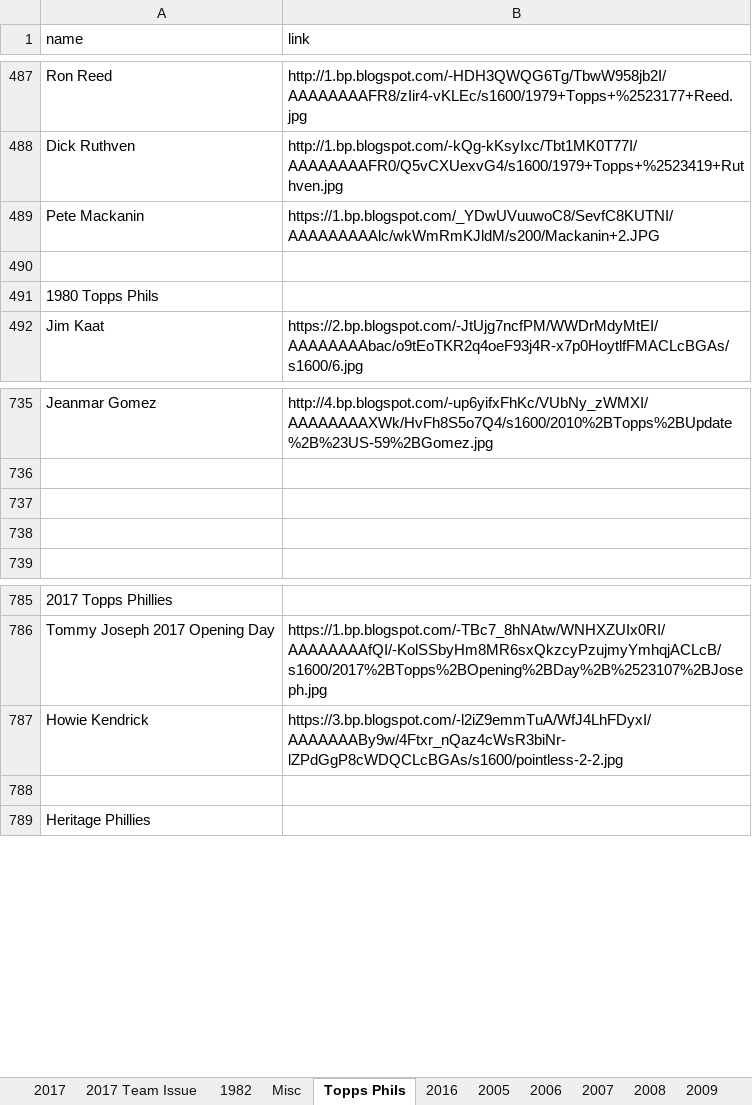
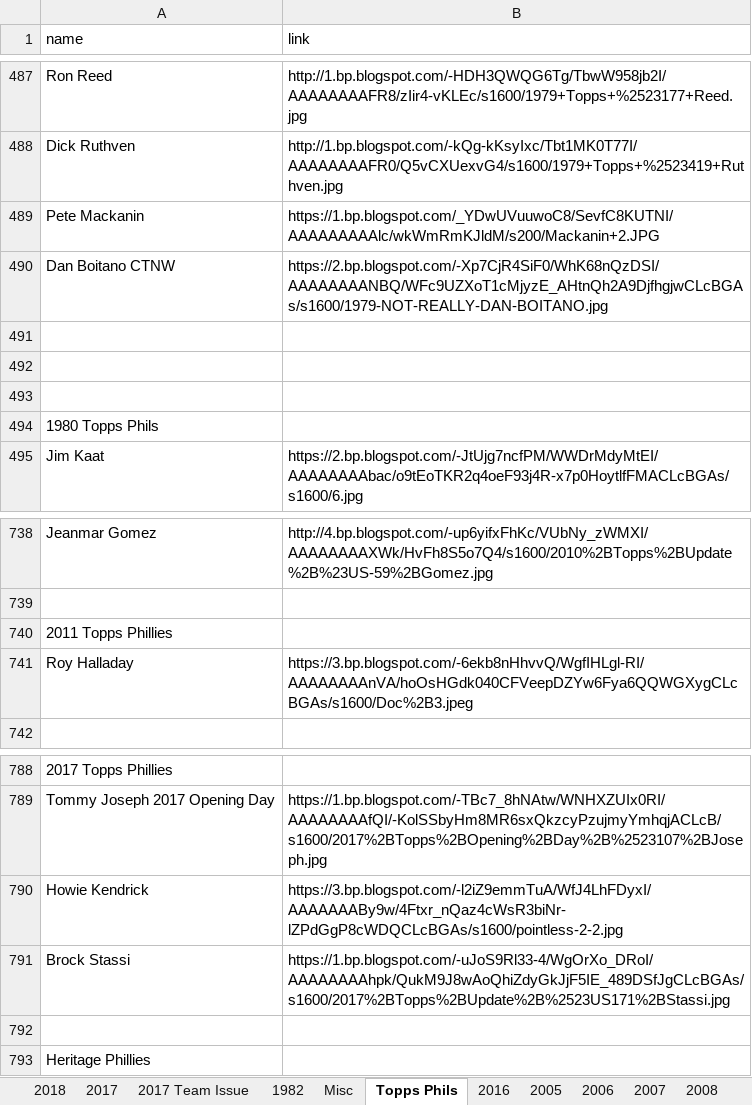
Before and after one commit to Wolfbane50/myApp, an Excel workbook: chachis.xlsx, sheet Topps Phils, drawn as a sheet; only a part is shown, gaps mark what is left out; values as stored, in another font and other column widths than the file's, no borders; addresses are those after the commit; the diff names each change by its address in the sheet, - before the commit and + after, or states it on an @@ line.

```diff
--- a/chachis.xlsx (sheet Topps Phils)
+++ b/chachis.xlsx (sheet Topps Phils)
+sheet tab: 2018
+row 490: Dan Boitano CTNW | https://2.bp.blogspot.com/-Xp7CjR4SiF0/WhK68nQzDSI/AAAAAAAANBQ/WFc9UZXoT1cMjyzE_AHtnQh2A9DjfhgjwCLcBGAs/s1600/1979-NOT-REALLY-DAN-BOITANO.jpg
+row 491: (empty)
+row 492: (empty)
-A740 (name): (empty)
+A740 (name): 2011 Topps Phillies
-row 741: (empty)
+row 741: Roy Halladay | https://3.bp.blogspot.com/-6ekb8nHhvvQ/WgfIHLgl-RI/AAAAAAAAnVA/hoOsHGdk040CFVeepDZYw6Fya6QQWGXygCLcBGAs/s1600/Doc%2B3.jpeg
+row 791: Brock Stassi | https://1.bp.blogspot.com/-uJoS9Rl33-4/WgOrXo_DRoI/AAAAAAAAhpk/QukM9J8wAoQhiZdyGkJjF5IE_489DSfJgCLcBGAs/s1600/2017%2BTopps%2BUpdate%2B%2523US171%2BStassi.jpg
```
Also changed, not shown: sheet 2017, sheet Misc, sheet 2017 Team Issue, sheet Missing Links, 2 other files.
